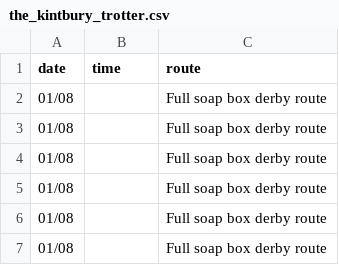
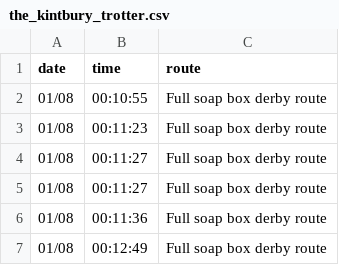
Before and after one commit to DuxfordSBD/duxfordsbd.github.io, a CSV file: _data/c2sbd-2021/the_kintbury_trotter.csv, drawn as a sheet.

Commit message:
Fixed script with times now

```diff
--- a/_data/c2sbd-2021/the_kintbury_trotter.csv
+++ b/_data/c2sbd-2021/the_kintbury_trotter.csv
@@ -1,7 +1,7 @@
 date,time,route
-01/08,,Full soap box derby route
-01/08,,Full soap box derby route
-01/08,,Full soap box derby route
-01/08,,Full soap box derby route
-01/08,,Full soap box derby route
-01/08,,Full soap box derby route
+01/08,00:10:55,Full soap box derby route
+01/08,00:11:23,Full soap box derby route
+01/08,00:11:27,Full soap box derby route
+01/08,00:11:27,Full soap box derby route
+01/08,00:11:36,Full soap box derby route
+01/08,00:12:49,Full soap box derby route
```
Also changed, not shown: 2 other files.
